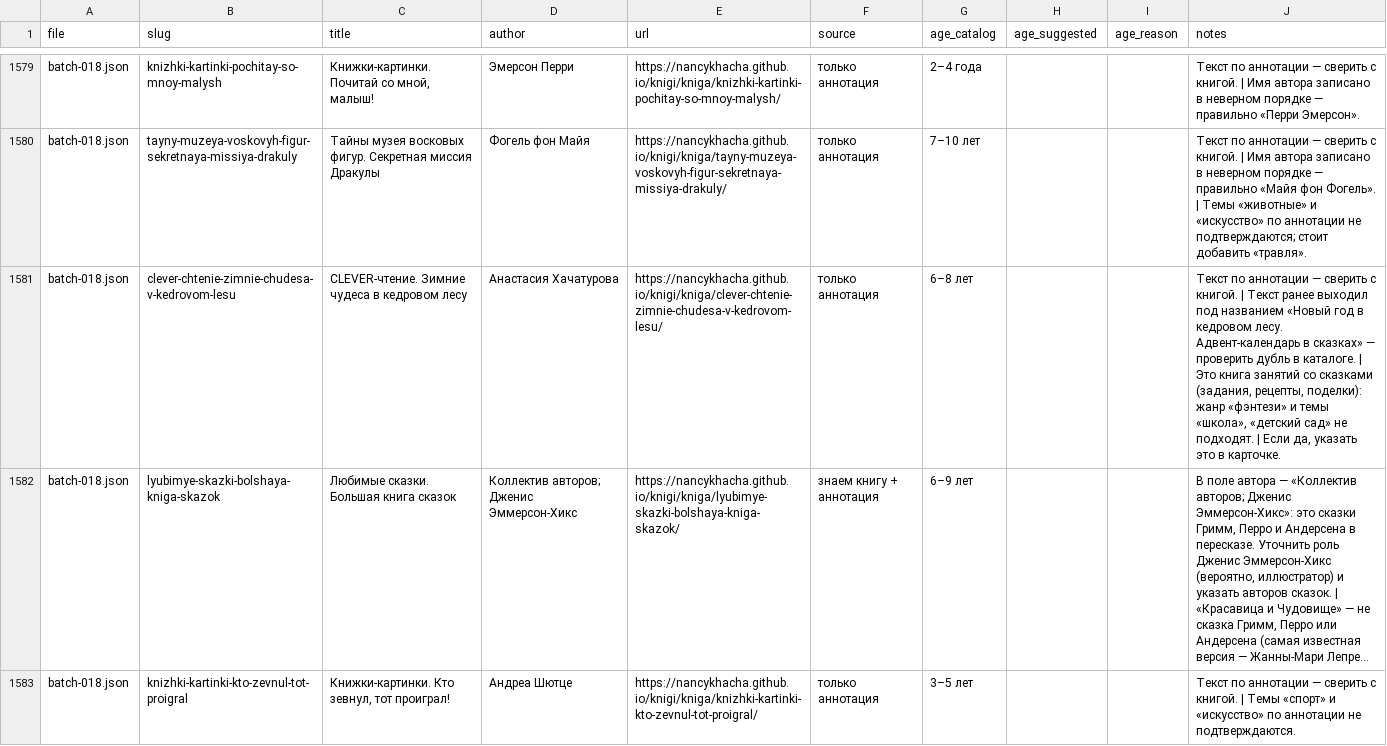
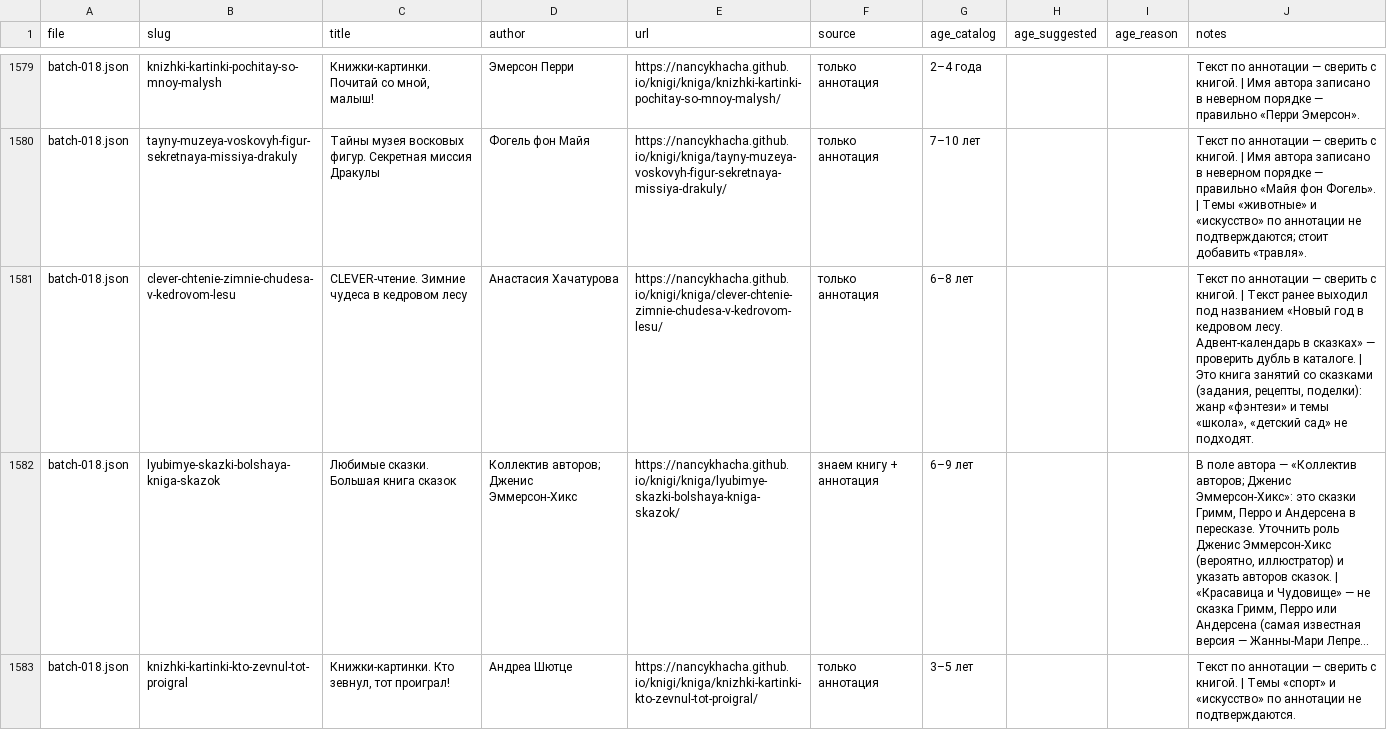
Before and after one commit to NancyKhacha/knigi, a CSV file: cards/review.csv, drawn as a sheet; only a part is shown, gaps mark what is left out; long unchanged cells end in …; the diff names each change by its address in the sheet, - before the commit and + after, or states it on an @@ line.

```diff
--- a/cards/review.csv
+++ b/cards/review.csv
-J1581 (notes): …не подходят. | Если да, указать это в карточке.
+J1581 (notes): …не подходят.
```
Also changed, not shown: 1 other file.
